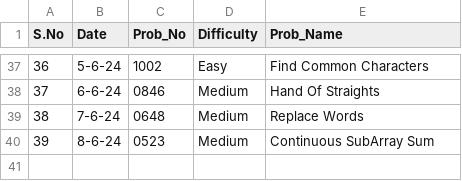
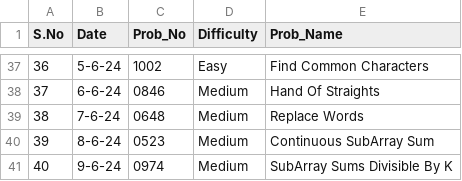
Before and after one commit to NAVNEET-KHARB/LeetCode, a CSV file: POTD.csv, drawn as a sheet; only a part is shown, gaps mark what is left out.

Commit message:
SubArray Sums Divisible By K

```diff
--- a/POTD.csv
+++ b/POTD.csv
@@ -40 +40,2 @@ S.No,Date,Prob_No,Difficulty,Prob_Name
 39,8-6-24,0523,Medium,Continuous SubArray Sum
+40,9-6-24,0974,Medium,SubArray Sums Divisible By K
```
Also changed, not shown: 2 other files.
